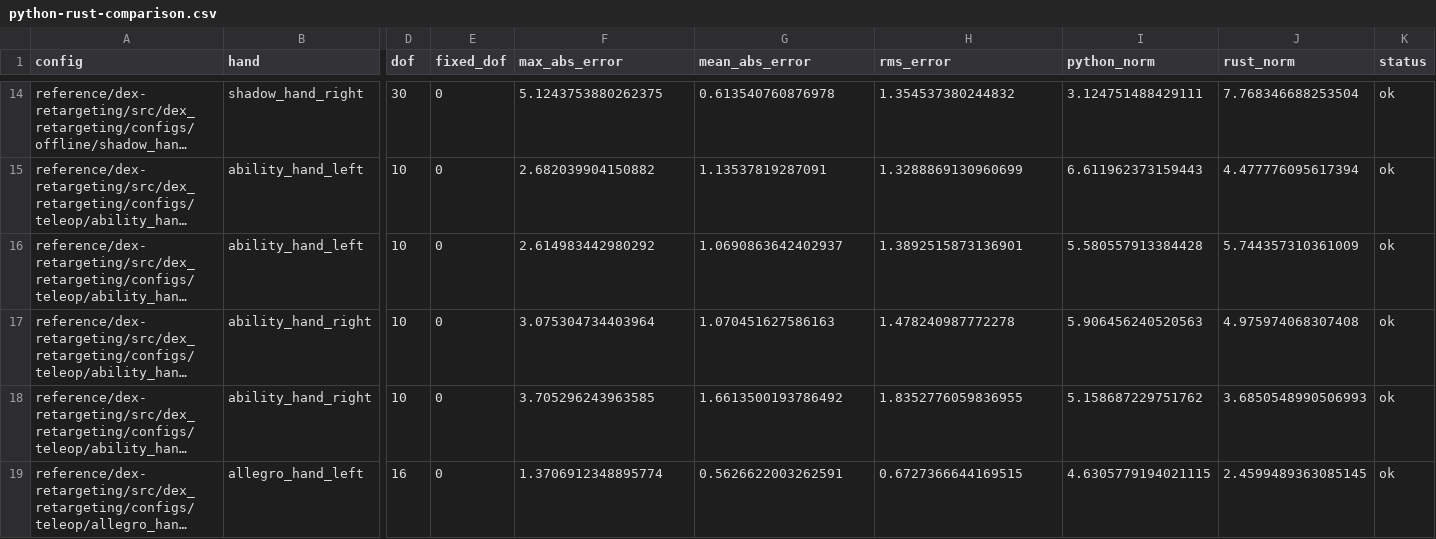
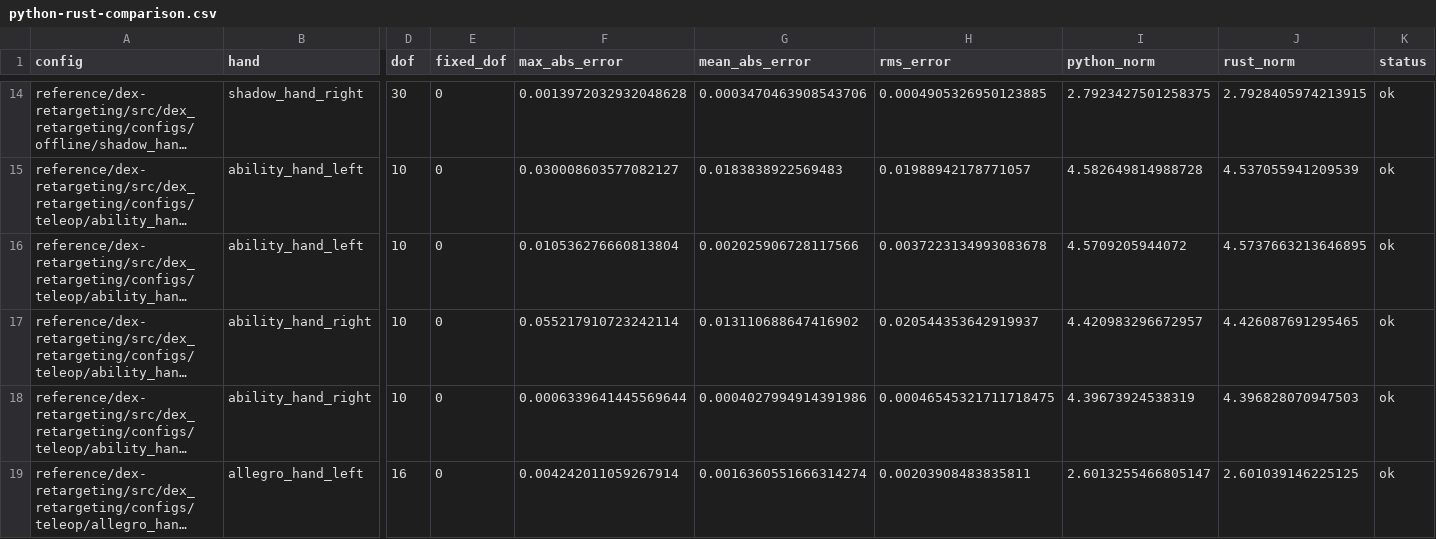
Before and after one commit to yuxiang-gao/dexi, a CSV file: docs/reports/python-rust-comparison.csv, drawn as a sheet; only a part is shown, gaps mark what is left out; long unchanged cells end in …; the diff covers the shown part only; the diff names each change by its address in the sheet, - before the commit and + after, or states it on an @@ line.

Commit message:
🐛 Match Rust retargeting parity
- Align kinematics transforms, joint order, and mimic output handling

- Switch optimizers to bounded SLSQP with analytic position Jacobians

- Regenerate comparison artifacts with passing all-config results

```diff
--- a/docs/reports/python-rust-comparison.csv
+++ b/docs/reports/python-rust-comparison.csv
-F14 (max_abs_error): 5.1243753880262375
+F14 (max_abs_error): 0.0013972032932048628
-G14 (mean_abs_error): 0.613540760876978
+G14 (mean_abs_error): 0.0003470463908543706
-H14 (rms_error): 1.354537380244832
+H14 (rms_error): 0.0004905326950123885
-I14 (python_norm): 3.124751488429111
+I14 (python_norm): 2.7923427501258375
-J14 (rust_norm): 7.768346688253504
+J14 (rust_norm): 2.7928405974213915
-F15 (max_abs_error): 2.682039904150882
+F15 (max_abs_error): 0.030008603577082127
-G15 (mean_abs_error): 1.13537819287091
+G15 (mean_abs_error): 0.0183838922569483
-H15 (rms_error): 1.3288869130960699
+H15 (rms_error): 0.01988942178771057
-I15 (python_norm): 6.611962373159443
+I15 (python_norm): 4.582649814988728
-J15 (rust_norm): 4.477776095617394
+J15 (rust_norm): 4.537055941209539
-F16 (max_abs_error): 2.614983442980292
+F16 (max_abs_error): 0.010536276660813804
-G16 (mean_abs_error): 1.0690863642402937
+G16 (mean_abs_error): 0.002025906728117566
-H16 (rms_error): 1.3892515873136901
+H16 (rms_error): 0.0037223134993083678
-I16 (python_norm): 5.580557913384428
+I16 (python_norm): 4.5709205944072
-J16 (rust_norm): 5.744357310361009
+J16 (rust_norm): 4.5737663213646895
-F17 (max_abs_error): 3.075304734403964
+F17 (max_abs_error): 0.055217910723242114
-G17 (mean_abs_error): 1.070451627586163
+G17 (mean_abs_error): 0.013110688647416902
-H17 (rms_error): 1.478240987772278
+H17 (rms_error): 0.020544353642919937
-I17 (python_norm): 5.906456240520563
+I17 (python_norm): 4.420983296672957
-J17 (rust_norm): 4.975974068307408
+J17 (rust_norm): 4.426087691295465
-F18 (max_abs_error): 3.705296243963585
+F18 (max_abs_error): 0.0006339641445569644
-G18 (mean_abs_error): 1.6613500193786492
+G18 (mean_abs_error): 0.0004027994914391986
-H18 (rms_error): 1.8352776059836955
+H18 (rms_error): 0.00046545321711718475
-I18 (python_norm): 5.158687229751762
+I18 (python_norm): 4.39673924538319
-J18 (rust_norm): 3.6850548990506993
+J18 (rust_norm): 4.396828070947503
-F19 (max_abs_error): 1.3706912348895774
+F19 (max_abs_error): 0.004242011059267914
-G19 (mean_abs_error): 0.5626622003262591
+G19 (mean_abs_error): 0.0016360551666314274
-H19 (rms_error): 0.6727366644169515
+H19 (rms_error): 0.00203908483835811
-I19 (python_norm): 4.6305779194021115
+I19 (python_norm): 2.6013255466805147
-J19 (rust_norm): 2.4599489363085145
+J19 (rust_norm): 2.601039146225125
```
Also changed, not shown: 165 edited cells elsewhere in this file, 11 other files.
